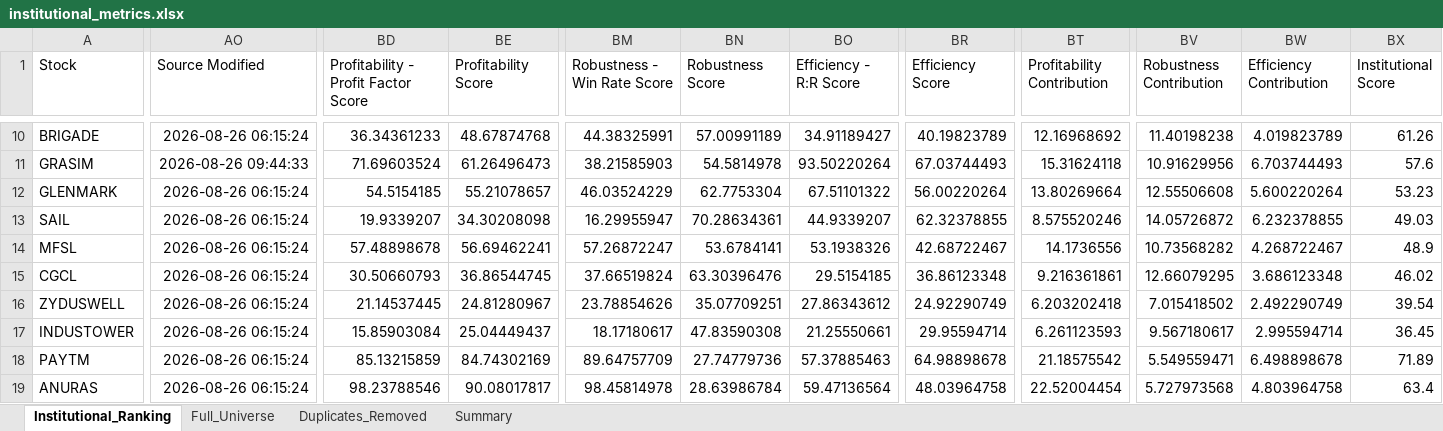
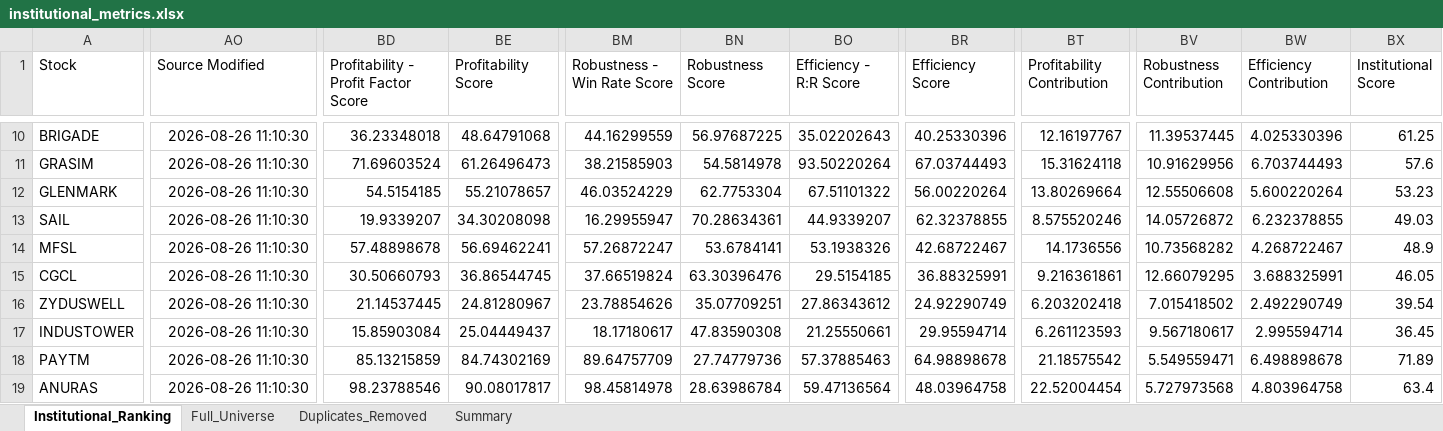
Before and after one commit to PavanSaiNekkala/Swing_Scanner_Latest, an Excel workbook: downloads/institutional_metrics/institutional_metrics.xlsx, sheet Institutional_Ranking, drawn as a sheet; only a part is shown, gaps mark what is left out; values as stored, in another font and other column widths than the file's, no borders; the diff covers the shown part only; the diff names each change by its address in the sheet, - before the commit and + after, or states it on an @@ line.

```diff
--- a/downloads/institutional_metrics/institutional_metrics.xlsx (sheet Institutional_Ranking)
+++ b/downloads/institutional_metrics/institutional_metrics.xlsx (sheet Institutional_Ranking)
-AO10 (Source Modified): 2026-08-26 06:15:24
+AO10 (Source Modified): 2026-08-26 11:10:30
-BD10: 36.34361233
+BD10: 36.23348018
-BE10 (Profitability Score): 48.67874768
+BE10 (Profitability Score): 48.64791068
-BM10 (Robustness - Win Rate Score): 44.38325991
+BM10 (Robustness - Win Rate Score): 44.16299559
-BN10 (Robustness Score): 57.00991189
+BN10 (Robustness Score): 56.97687225
-BO10 (Efficiency - R:R Score): 34.91189427
+BO10 (Efficiency - R:R Score): 35.02202643
-BR10 (Efficiency Score): 40.19823789
+BR10 (Efficiency Score): 40.25330396
-BT10 (Profitability Contribution): 12.16968692
+BT10 (Profitability Contribution): 12.16197767
-BV10 (Robustness Contribution): 11.40198238
+BV10 (Robustness Contribution): 11.39537445
-BW10 (Efficiency Contribution): 4.019823789
+BW10 (Efficiency Contribution): 4.025330396
-BX10 (Institutional Score): 61.26
+BX10 (Institutional Score): 61.25
-AO11 (Source Modified): 2026-08-26 09:44:33
+AO11 (Source Modified): 2026-08-26 11:10:30
-AO12:AO19 (Source Modified): 2026-08-26 06:15:24
+AO12:AO19 (Source Modified): 2026-08-26 11:10:30
-BR15 (Efficiency Score): 36.86123348
+BR15 (Efficiency Score): 36.88325991
-BW15 (Efficiency Contribution): 3.686123348
+BW15 (Efficiency Contribution): 3.688325991
-BX15 (Institutional Score): 46.02
+BX15 (Institutional Score): 46.05
```
Also changed, not shown: 53 edited cells elsewhere in this sheet, sheet Duplicates_Removed, sheet Full_Universe, 1 other file.
